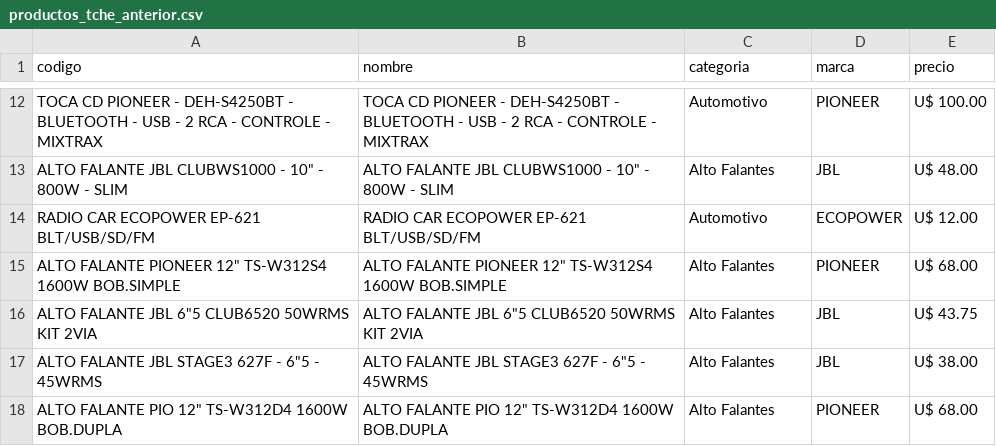
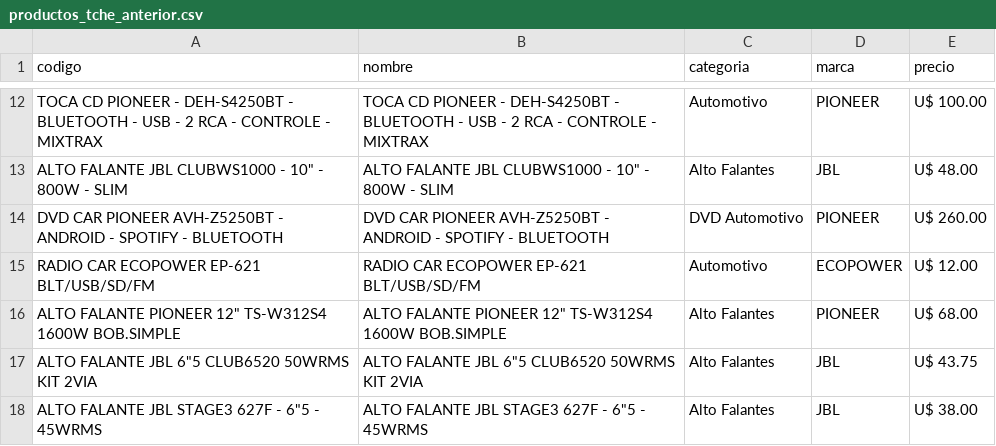
Before and after one commit to Gabrieluz1985/monitor-tcheloco, a CSV file: productos_tche_anterior.csv, drawn as a sheet; only a part is shown, gaps mark what is left out; the shorter side is filled out with more unchanged rows.

```diff
--- a/productos_tche_anterior.csv
+++ b/productos_tche_anterior.csv
@@ -13,2 +13,3 @@ TOCA CD PIONEER - DEH-S4250BT - BLUETOOTH - USB - 2 RCA - CONTROLE - MIXTRAX,TOC
 "ALTO FALANTE JBL CLUBWS1000 - 10"" - 800W - SLIM","ALTO FALANTE JBL CLUBWS1000 - 10"" - 800W - SLIM",Alto Falantes,JBL,U$ 48.00
+DVD CAR PIONEER AVH-Z5250BT - ANDROID - SPOTIFY - BLUETOOTH,DVD CAR PIONEER AVH-Z5250BT - ANDROID - SPOTIFY - BLUETOOTH,DVD Automotivo,PIONEER,U$ 260.00
 RADIO CAR ECOPOWER EP-621 BLT/USB/SD/FM,RADIO CAR ECOPOWER EP-621 BLT/USB/SD/FM,Automotivo,ECOPOWER,U$ 12.00
```
